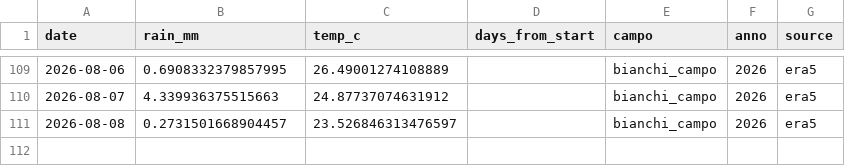
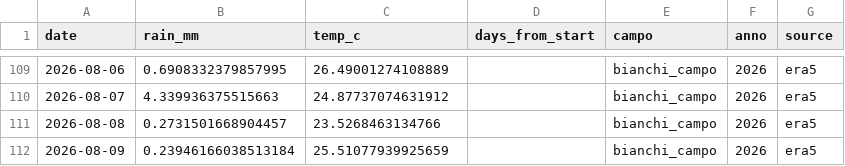
Before and after one commit to tommasobattistini/pascoli-data, a CSV file: meteo/meteo_bianchi_campo_2026.csv, drawn as a sheet; only a part is shown, gaps mark what is left out.

```diff
--- a/meteo/meteo_bianchi_campo_2026.csv
+++ b/meteo/meteo_bianchi_campo_2026.csv
@@ -110,2 +110,3 @@ date,rain_mm,temp_c,days_from_start,campo,anno,source
 2026-08-07,4.339936375515663,24.87737074631912,,bianchi_campo,2026,era5
-2026-08-08,0.2731501668904457,23.526846313476597,,bianchi_campo,2026,era5
+2026-08-08,0.2731501668904457,23.5268463134766,,bianchi_campo,2026,era5
+2026-08-09,0.23946166038513184,25.51077939925659,,bianchi_campo,2026,era5
```
Also changed, not shown: meteo/meteo_pascolo_2_2026.csv, meteo/meteo_pascolo_3_2026.csv, 22 other files.
